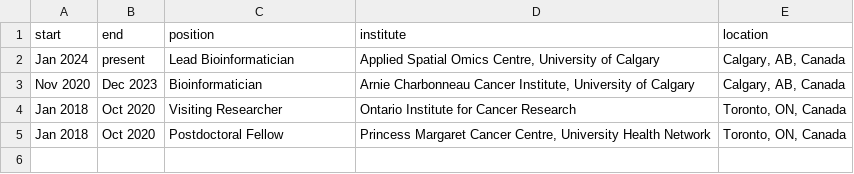
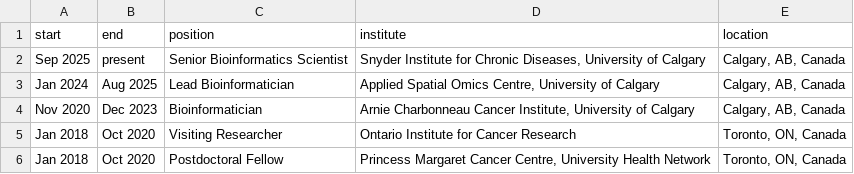
Before and after one commit to lootpiz/lootpiz.github.io, a CSV file: _data/experience.csv, drawn as a sheet.

```diff
--- a/_data/experience.csv
+++ b/_data/experience.csv
@@ -1,3 +1,4 @@
 start,end,position,institute,location
-Jan 2024,present,Lead Bioinformatician,"Applied Spatial Omics Centre, University of Calgary","Calgary, AB, Canada"
+Sep 2025,present,Senior Bioinformatics Scientist,"Snyder Institute for Chronic Diseases, University of Calgary","Calgary, AB, Canada"
+Jan 2024,Aug 2025,Lead Bioinformatician,"Applied Spatial Omics Centre, University of Calgary","Calgary, AB, Canada"
 Nov 2020,Dec 2023,Bioinformatician,"Arnie Charbonneau Cancer Institute, University of Calgary","Calgary, AB, Canada"
```
Also changed, not shown: _data/bio.csv, _data/publications.csv, 2 other files.
